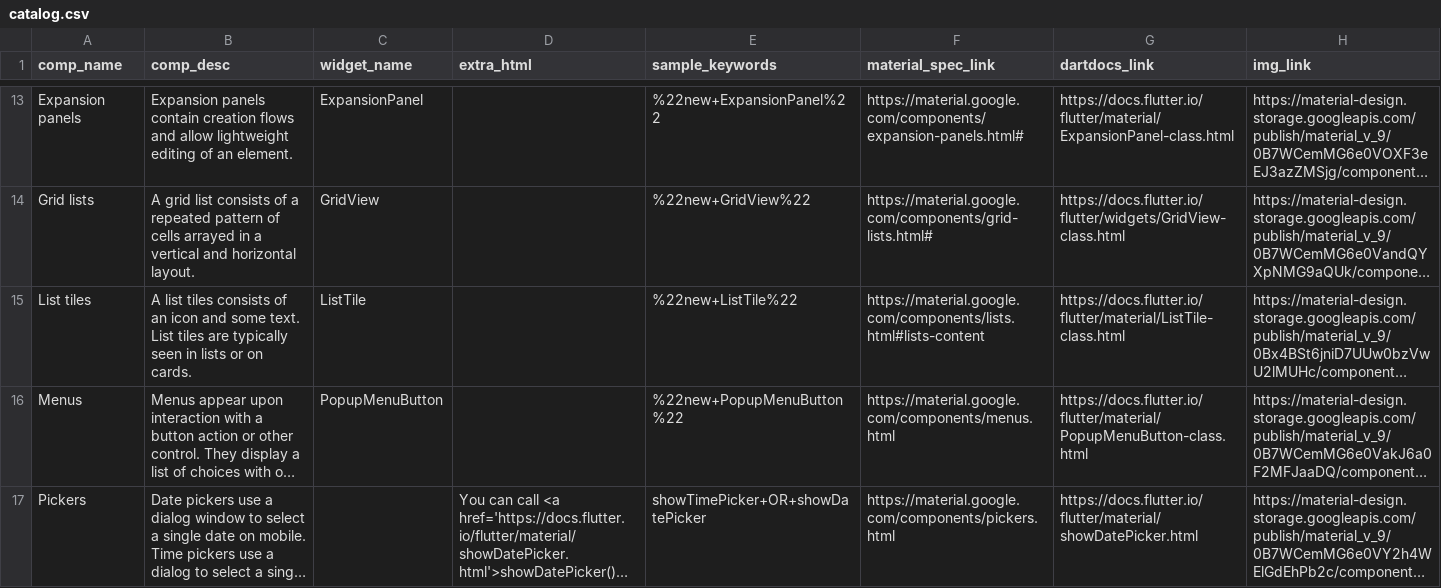
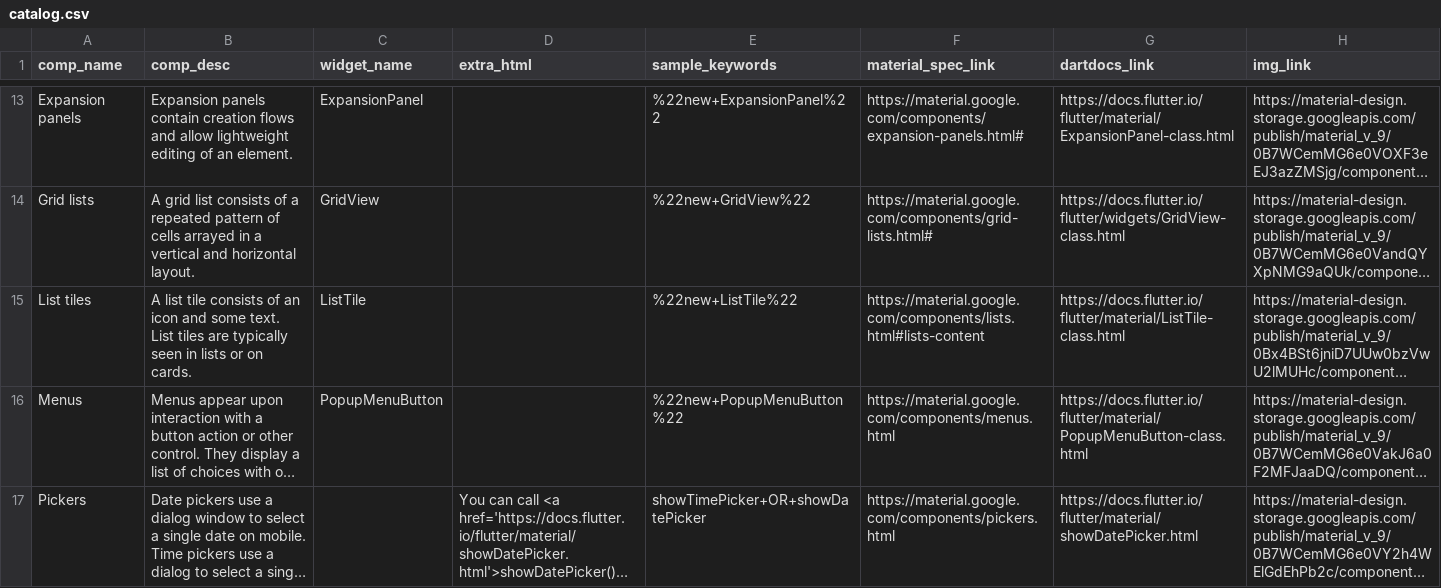
Before and after one commit to flutter/website, a CSV file: _data/catalog.csv, drawn as a sheet; only a part is shown, gaps mark what is left out; long unchanged cells end in …; the diff names each change by its address in the sheet, - before the commit and + after, or states it on an @@ line.

Commit message:
fixed a typo

```diff
--- a/_data/catalog.csv
+++ b/_data/catalog.csv
-B15 (comp_desc): A list tiles consists of…
+B15 (comp_desc): A list tile consists of…
```
